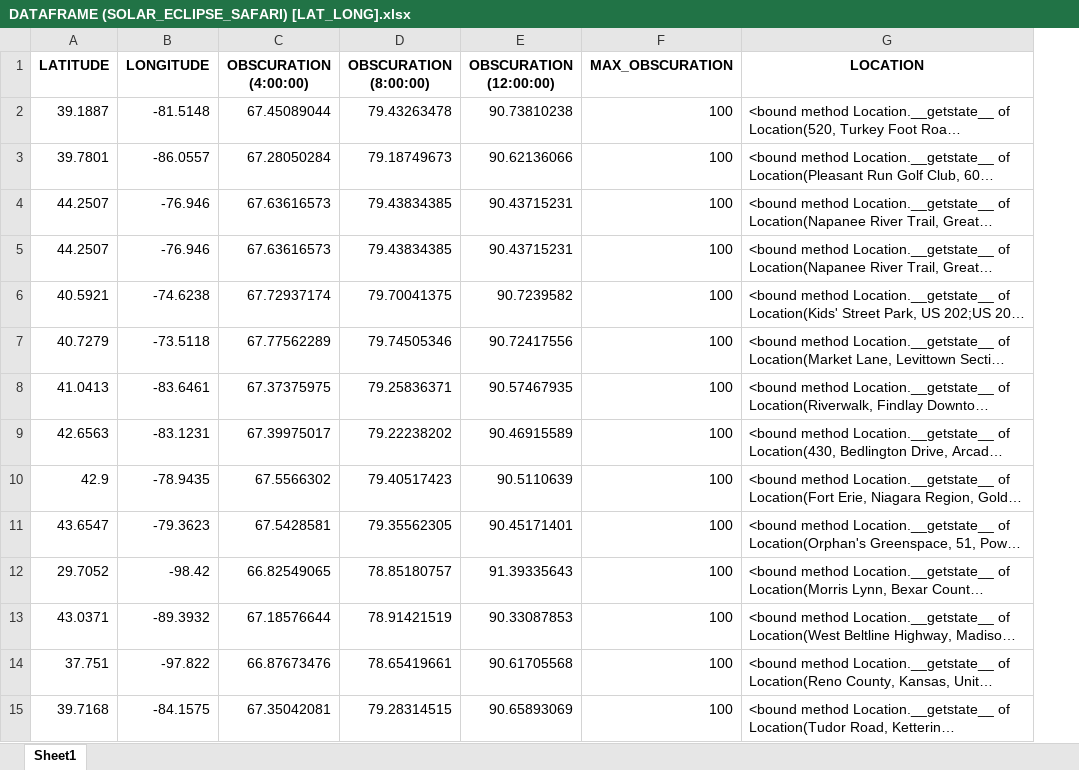
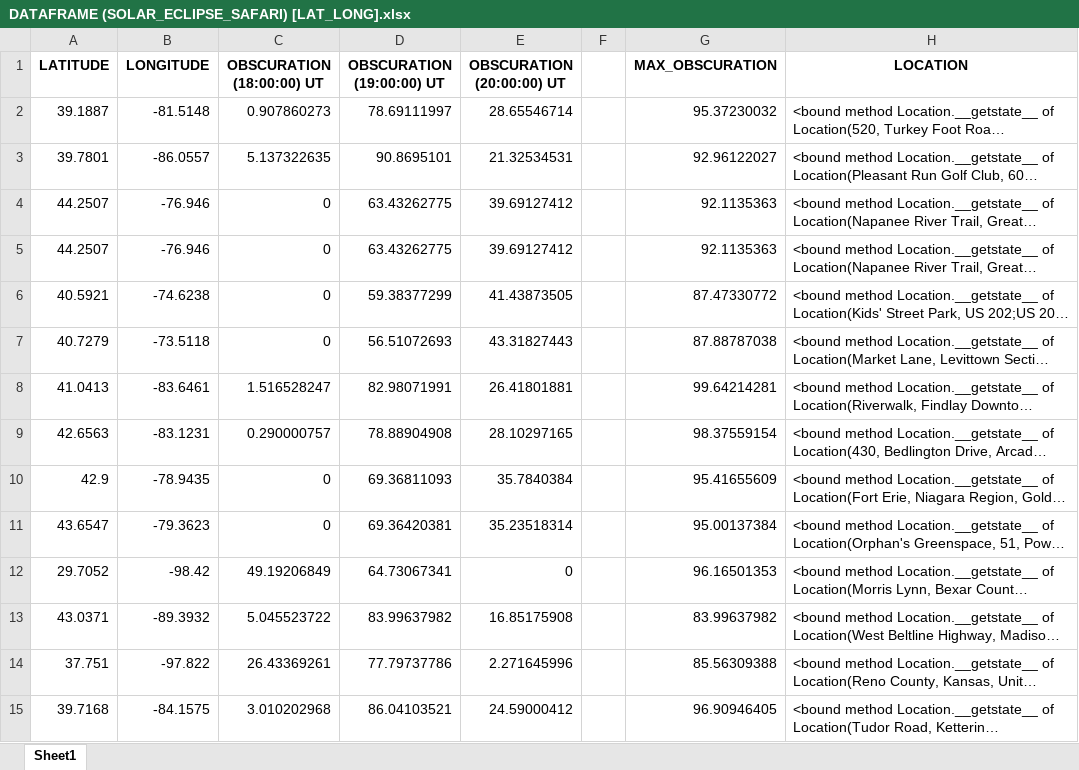
Before and after one commit to BrandonWilsonProjects/OBSCURATION-TOTALITY, an Excel workbook: DATAFRAME (SOLAR_ECLIPSE_SAFARI) [LAT_LONG].xlsx, sheet Sheet1, drawn as a sheet; only a part is shown; long unchanged cells end in …; values as stored, in another font and other column widths than the file's, no borders; removed rows and columns are numbered as before the commit, all else as after; the diff covers the shown part only; the diff names each change by its address in the sheet, - before the commit and + after, or states it on an @@ line.

```diff
--- a/DATAFRAME (SOLAR_ECLIPSE_SAFARI) [LAT_LONG].xlsx (sheet Sheet1)
+++ b/DATAFRAME (SOLAR_ECLIPSE_SAFARI) [LAT_LONG].xlsx (sheet Sheet1)
-column C (OBSCURATION (4:00:00)), rows 2-15: 67.45089044 | 67.28050284 | 67.63616573 | 67.63616573 | 67.72937174 | 67.77562289 | 67.37375975 | 67.39975017 | 67.5566302 | 67.5428581 | 66.82549065 | 67.18576644 | 66.87673476 | 67.35042081
-column D (OBSCURATION (8:00:00)), rows 2-15: 79.43263478 | 79.18749673 | 79.43834385 | 79.43834385 | 79.70041375 | 79.74505346 | 79.25836371 | 79.22238202 | 79.40517423 | 79.35562305 | 78.85180757 | 78.91421519 | 78.65419661 | 79.28314515
-column E (OBSCURATION (12:00:00)), rows 2-15: 90.73810238 | 90.62136066 | 90.43715231 | 90.43715231 | 90.7239582 | 90.72417556 | 90.57467935 | 90.46915589 | 90.5110639 | 90.45171401 | 91.39335643 | 90.33087853 | 90.61705568 | 90.65893069
+column C (OBSCURATION (18:00:00) UT), rows 2-15: 0.907860273 | 5.137322635 | 0 | 0 | 0 | 0 | 1.516528247 | 0.290000757 | 0 | 0 | 49.19206849 | 5.045523722 | 26.43369261 | 3.010202968
+column D (OBSCURATION (19:00:00) UT), rows 2-15: 78.69111997 | 90.8695101 | 63.43262775 | 63.43262775 | 59.38377299 | 56.51072693 | 82.98071991 | 78.88904908 | 69.36811093 | 69.36420381 | 64.73067341 | 83.99637982 | 77.79737786 | 86.04103521
+column E (OBSCURATION (20:00:00) UT), rows 2-15: 28.65546714 | 21.32534531 | 39.69127412 | 39.69127412 | 41.43873505 | 43.31827443 | 26.41801881 | 28.10297165 | 35.7840384 | 35.23518314 | 0 | 16.85175908 | 2.271645996 | 24.59000412
+column F, empty
-G2 (MAX_OBSCURATION): 100
+G2 (MAX_OBSCURATION): 95.37230032
-G3 (MAX_OBSCURATION): 100
+G3 (MAX_OBSCURATION): 92.96122027
-G4:G5 (MAX_OBSCURATION): 100
+G4:G5 (MAX_OBSCURATION): 92.1135363
-G6 (MAX_OBSCURATION): 100
+G6 (MAX_OBSCURATION): 87.47330772
-G7 (MAX_OBSCURATION): 100
+G7 (MAX_OBSCURATION): 87.88787038
-G8 (MAX_OBSCURATION): 100
+G8 (MAX_OBSCURATION): 99.64214281
-G9 (MAX_OBSCURATION): 100
+G9 (MAX_OBSCURATION): 98.37559154
-G10 (MAX_OBSCURATION): 100
+G10 (MAX_OBSCURATION): 95.41655609
-G11 (MAX_OBSCURATION): 100
+G11 (MAX_OBSCURATION): 95.00137384
-G12 (MAX_OBSCURATION): 100
+G12 (MAX_OBSCURATION): 96.16501353
-G13 (MAX_OBSCURATION): 100
+G13 (MAX_OBSCURATION): 83.99637982
-G14 (MAX_OBSCURATION): 100
+G14 (MAX_OBSCURATION): 85.56309388
-G15 (MAX_OBSCURATION): 100
+G15 (MAX_OBSCURATION): 96.90946405
```
Also changed, not shown: 659 edited cells elsewhere in this sheet, DATAFRAME (NCSU COPY OF OBSERVER DATA).xlsx, DATAFRAME (SOLAR_ECLIPSE_SAFARI) [ZIPCODE].xlsx, 5 other files.
